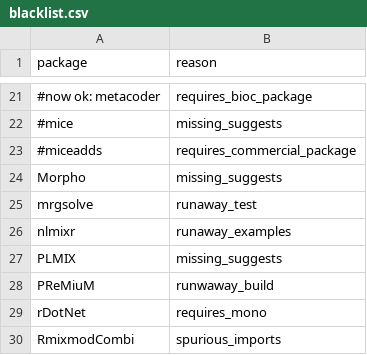
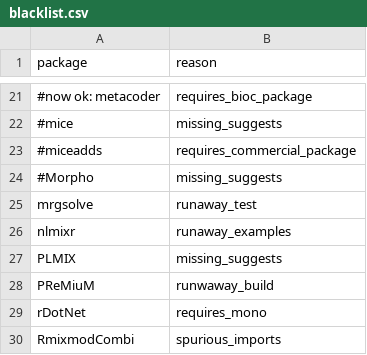
Before and after one commit to RcppCore/rcpp-logs, a CSV file: data/blacklist.csv, drawn as a sheet; only a part is shown, gaps mark what is left out; the diff names each change by its address in the sheet, - before the commit and + after, or states it on an @@ line.

Commit message:
activate Morpho

```diff
--- a/data/blacklist.csv
+++ b/data/blacklist.csv
-A24 (package): Morpho
+A24 (package): #Morpho
```
